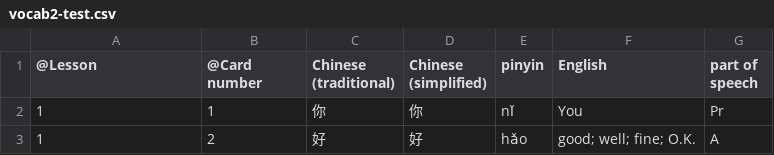
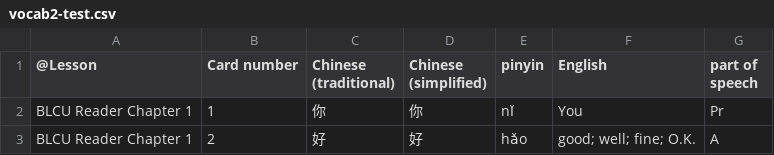
Before and after one commit to leopd/drbigbrain, a CSV file: content/vocab2-test.csv, drawn as a sheet.

Commit message:
basic lesson model for grouping concepts

```diff
--- a/content/vocab2-test.csv
+++ b/content/vocab2-test.csv
@@ -1,3 +1,3 @@
-"@Lesson","@Card number","Chinese (traditional)","Chinese (simplified)","pinyin","English","part of speech"
-"1","1","你","你","nǐ","You","Pr"
-"1","2","好","好","hǎo","good; well; fine; O.K.","A"
+"@Lesson","Card number","Chinese (traditional)","Chinese (simplified)","pinyin","English","part of speech"
+"BLCU Reader Chapter 1","1","你","你","nǐ","You","Pr"
+"BLCU Reader Chapter 1","2","好","好","hǎo","good; well; fine; O.K.","A"
```
Also changed, not shown: 1 other file.
